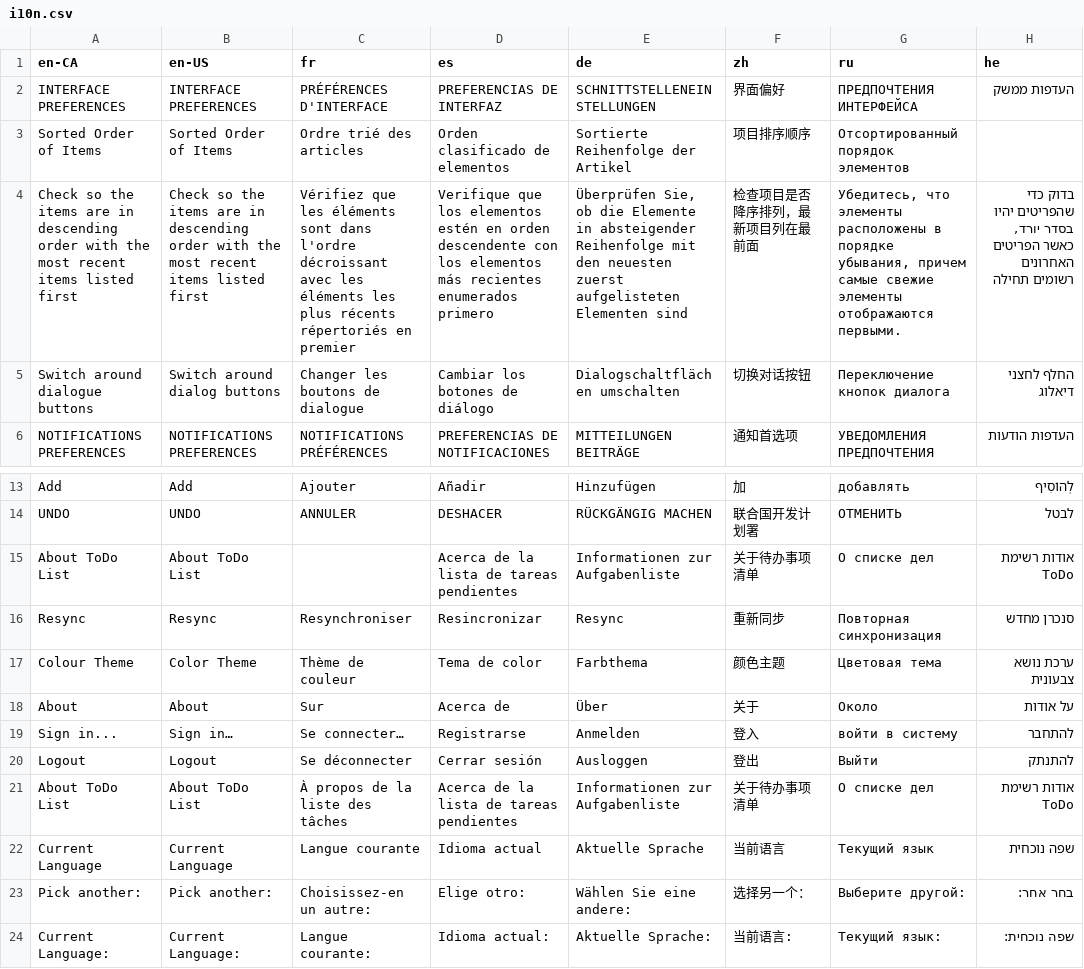
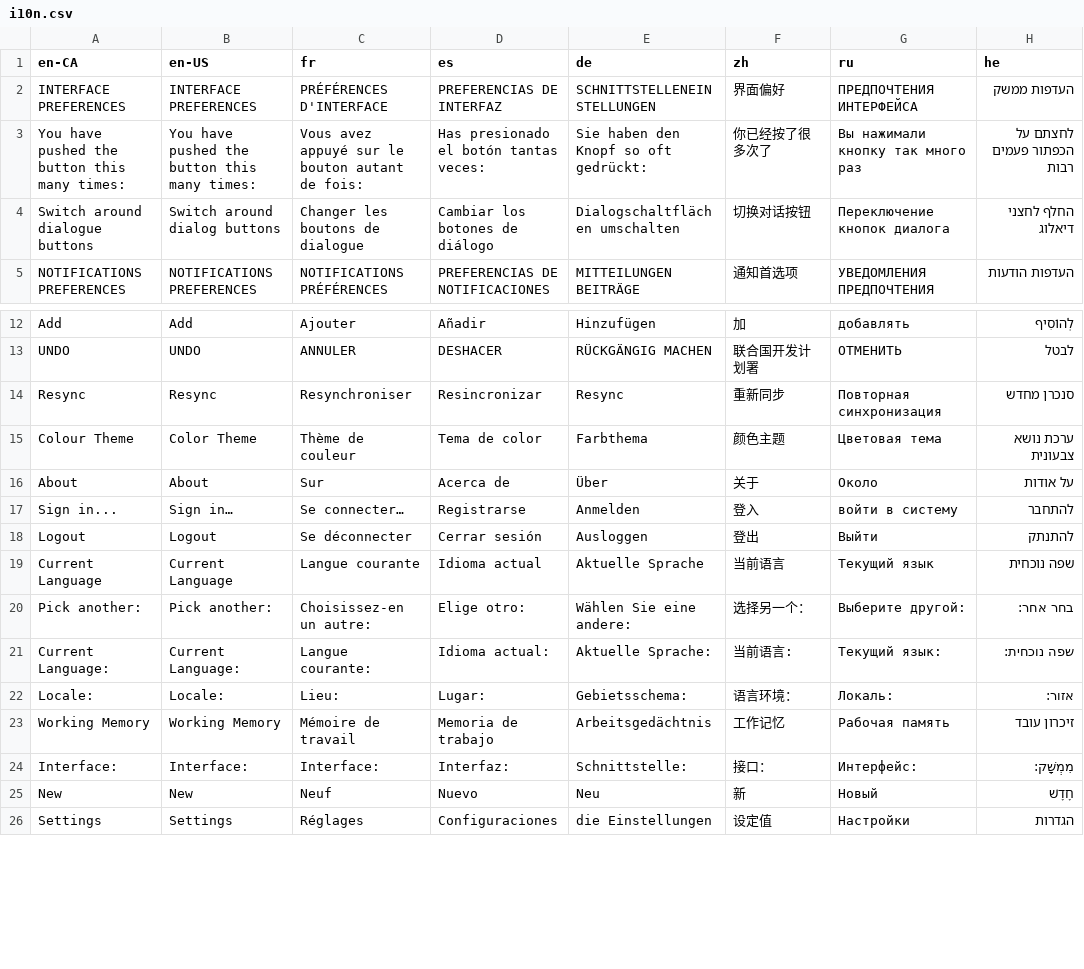
Before and after one commit to AndriousSolutions/mvc_template, a CSV file: example/assets/i10n/i10n.csv, drawn as a sheet; only a part is shown, gaps mark what is left out; the shorter side is filled out with more unchanged rows; removed rows and columns are numbered as before the commit, all else as after; the diff names each change by its address in the sheet, - before the commit and + after, or states it on an @@ line.

Commit message:
3.0.0+2  Enhanced example app 1.1.0

```diff
--- a/example/assets/i10n/i10n.csv
+++ b/example/assets/i10n/i10n.csv
-row 3: Sorted Order of Items | Sorted Order of Items | Ordre trié des articles | Orden clasificado de elementos | Sortierte Reihenfolge der Artikel | 项目排序顺序 | Отсортированный порядок элементов
-row 4: Check so the items are in descending order with the most recent items listed first | Check so the items are in descending order with the most recent items listed first | Vérifiez que les éléments sont dans l'ordre décroissant avec les éléments les plus récents répertoriés en premier | Verifique que los elementos estén en orden descendente con los elementos más recientes enumerados primero | Überprüfen Sie, ob die Elemente in absteigender Reihenfolge mit den neuesten zuerst aufgelisteten Elementen sind | 检查项目是否降序排列，最新项目列在最前面 | Убедитесь, что элементы расположены в порядке убывания, причем самые свежие элементы отображаются первыми. | בדוק כדי שהפריטים יהיו בסדר יורד, כאשר הפריטים האחרונים רשומים תחילה
+row 3: You have pushed the button this many times: | You have pushed the button this many times: | Vous avez appuyé sur le bouton autant de fois: | Has presionado el botón tantas veces: | Sie haben den Knopf so oft gedrückt: | 你已经按了很多次了 | Вы нажимали кнопку так много раз | לחצתם על הכפתור פעמים רבות
-row 15: About ToDo List | About ToDo List |  | Acerca de la lista de tareas pendientes | Informationen zur Aufgabenliste | 关于待办事项清单 | О списке дел | אודות רשימת ToDo
-row 21: About ToDo List | About ToDo List | À propos de la liste des tâches | Acerca de la lista de tareas pendientes | Informationen zur Aufgabenliste | 关于待办事项清单 | О списке дел | אודות רשימת ToDo
```
Also changed, not shown: 19 other files.
